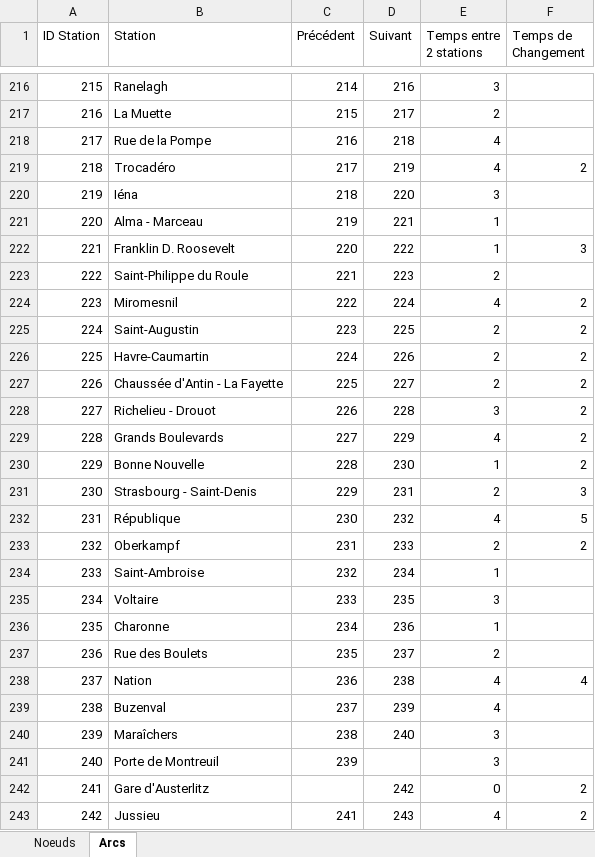
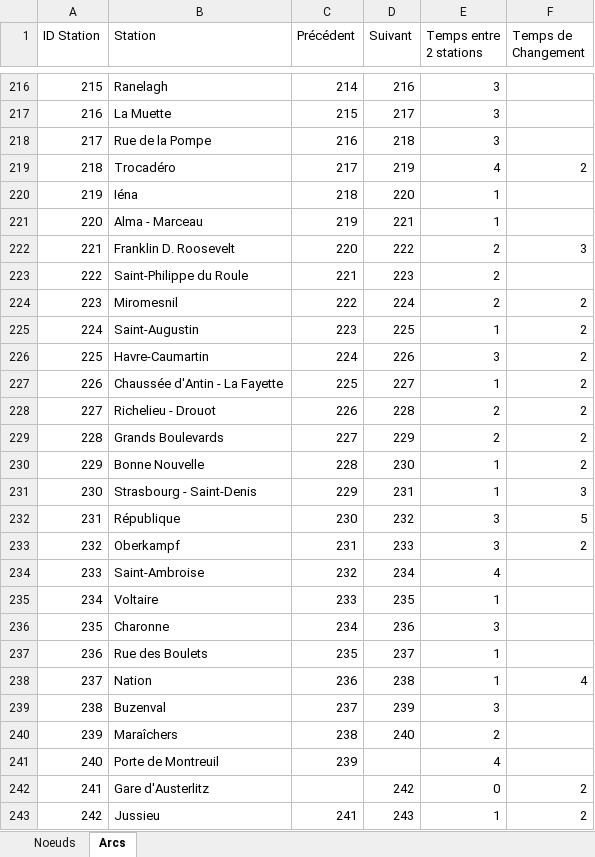
Before and after one commit to thomasdgn/Projet_PSI, an Excel workbook: Projet_PSI_DELAROCHE_DEGARDIN_DARMON/bin/Debug/net8.0-windows/MetroParis.xlsx, sheet Arcs, drawn as a sheet; only a part is shown, gaps mark what is left out; values as stored, in another font and other column widths than the file's, no borders; the diff covers the shown part only; the diff names each change by its address in the sheet, - before the commit and + after, or states it on an @@ line.

```diff
--- a/Projet_PSI_DELAROCHE_DEGARDIN_DARMON/bin/Debug/net8.0-windows/MetroParis.xlsx (sheet Arcs)
+++ b/Projet_PSI_DELAROCHE_DEGARDIN_DARMON/bin/Debug/net8.0-windows/MetroParis.xlsx (sheet Arcs)
-E217 (Temps entre 2 stations): 2
+E217 (Temps entre 2 stations): 3
-E218 (Temps entre 2 stations): 4
+E218 (Temps entre 2 stations): 3
-E220 (Temps entre 2 stations): 3
+E220 (Temps entre 2 stations): 1
-E222 (Temps entre 2 stations): 1
+E222 (Temps entre 2 stations): 2
-E224 (Temps entre 2 stations): 4
+E224 (Temps entre 2 stations): 2
-E225 (Temps entre 2 stations): 2
+E225 (Temps entre 2 stations): 1
-E226 (Temps entre 2 stations): 2
+E226 (Temps entre 2 stations): 3
-E227 (Temps entre 2 stations): 2
+E227 (Temps entre 2 stations): 1
-E228 (Temps entre 2 stations): 3
+E228 (Temps entre 2 stations): 2
-E229 (Temps entre 2 stations): 4
+E229 (Temps entre 2 stations): 2
-E231 (Temps entre 2 stations): 2
+E231 (Temps entre 2 stations): 1
-E232 (Temps entre 2 stations): 4
+E232 (Temps entre 2 stations): 3
-E233 (Temps entre 2 stations): 2
+E233 (Temps entre 2 stations): 3
-E234 (Temps entre 2 stations): 1
+E234 (Temps entre 2 stations): 4
-E235 (Temps entre 2 stations): 3
+E235 (Temps entre 2 stations): 1
-E236 (Temps entre 2 stations): 1
+E236 (Temps entre 2 stations): 3
-E237 (Temps entre 2 stations): 2
+E237 (Temps entre 2 stations): 1
-E238 (Temps entre 2 stations): 4
+E238 (Temps entre 2 stations): 1
-E239 (Temps entre 2 stations): 4
+E239 (Temps entre 2 stations): 3
-E240 (Temps entre 2 stations): 3
+E240 (Temps entre 2 stations): 2
-E241 (Temps entre 2 stations): 3
+E241 (Temps entre 2 stations): 4
-E243 (Temps entre 2 stations): 4
+E243 (Temps entre 2 stations): 1
```
Also changed, not shown: 197 edited cells elsewhere in this sheet, Projet_PSI_DELAROCHE_DEGARDIN_DARMON/MetroParis.xlsx, VisualisationWPF/bin/Debug/net8.0-windows/MetroParis.xlsx, 35 other files.
